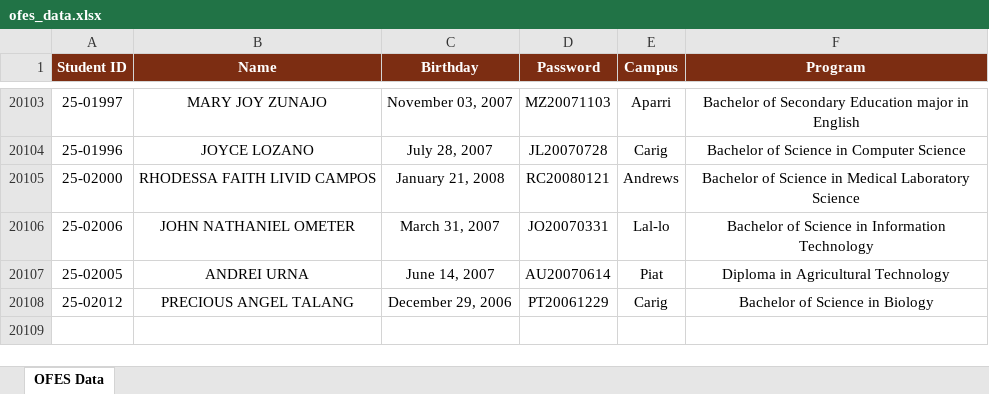
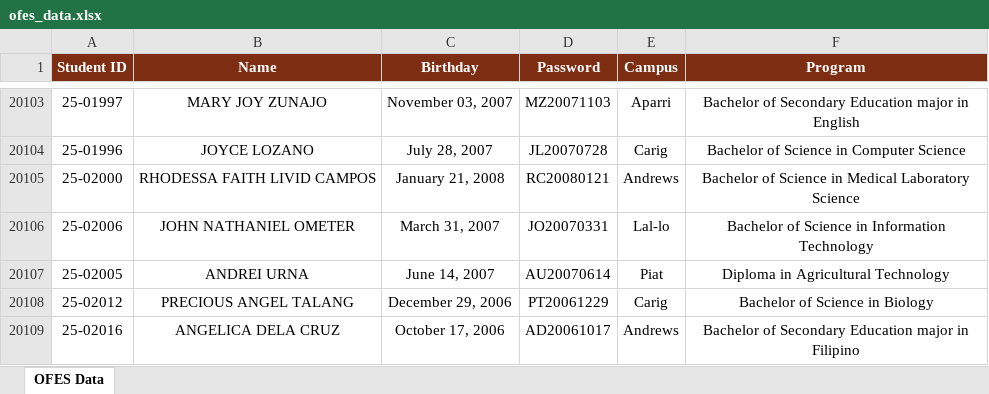
Before and after one commit to ricfx861-sys/fdcv-g-vdsfvg, an Excel workbook: ofes_data.xlsx, sheet OFES Data, drawn as a sheet; only a part is shown, gaps mark what is left out; values as stored, in another font and other column widths than the file's, no borders; the diff names each change by its address in the sheet, - before the commit and + after, or states it on an @@ line.

```diff
--- a/ofes_data.xlsx (sheet OFES Data)
+++ b/ofes_data.xlsx (sheet OFES Data)
+row 20109: 25-02016 | ANGELICA DELA CRUZ | October 17, 2006 | AD20061017 | Andrews | Bachelor of Secondary Education major in Filipino
```
Also changed, not shown: 1 other file.
